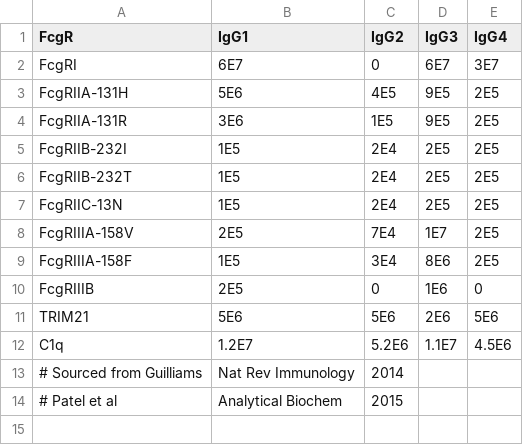
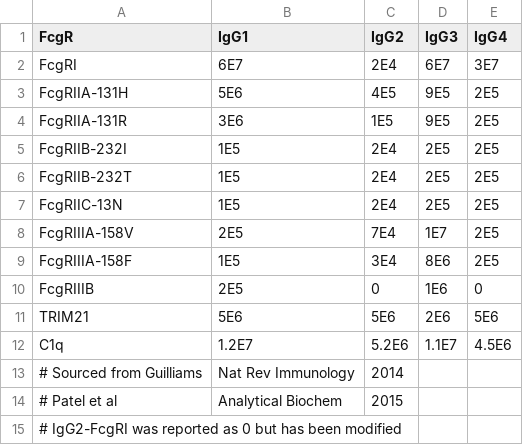
Before and after one commit to meyer-lab/FcRegression.jl, a CSV file: data/human-affinities.csv, drawn as a sheet.

```diff
--- a/data/human-affinities.csv
+++ b/data/human-affinities.csv
@@ -1,3 +1,3 @@
 FcgR,IgG1,IgG2,IgG3,IgG4
-FcgRI,6E7,0,6E7,3E7
+FcgRI,6E7,2E4,6E7,3E7
 FcgRIIA-131H,5E6,4E5,9E5,2E5
@@ -14 +14,2 @@ C1q,1.2E7,5.2E6,1.1E7,4.5E6
 # Patel et al, Analytical Biochem, 2015
+# IgG2-FcgRI was reported as 0 but has been modified
```
Also changed, not shown: 8 other files.
